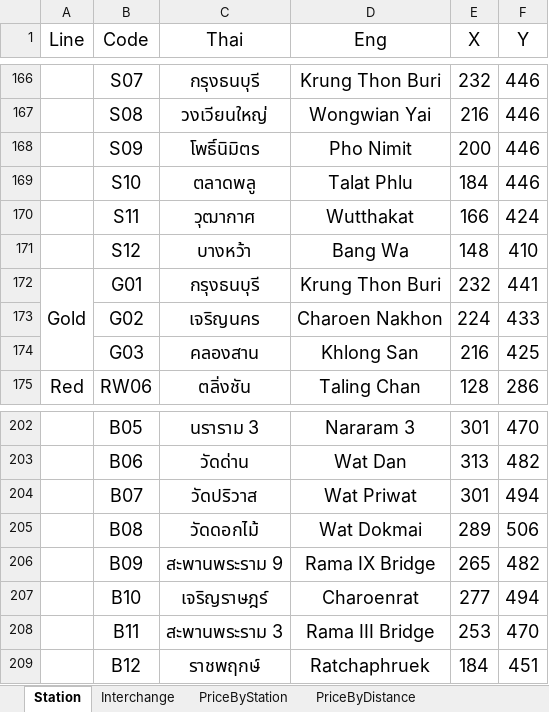
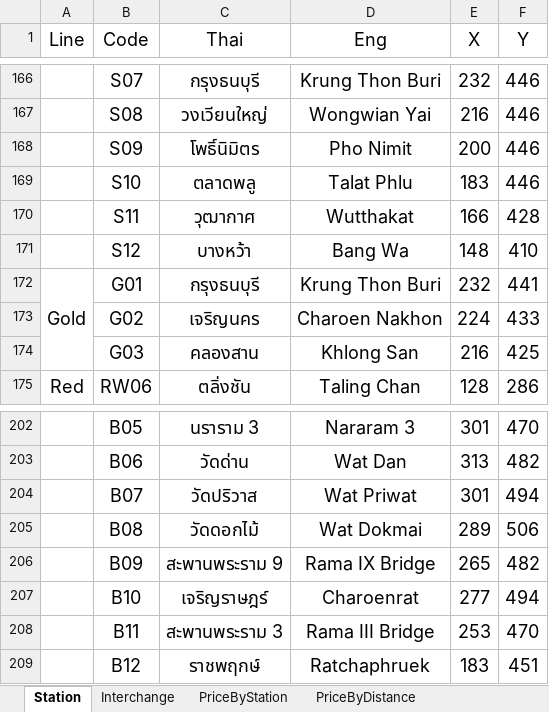
Before and after one commit to MeowSky49887/PointastColab, an Excel workbook: MetroDatabase.xlsx, sheet Station, drawn as a sheet; only a part is shown, gaps mark what is left out; values as stored, in another font and other column widths than the file's, no borders; the diff names each change by its address in the sheet, - before the commit and + after, or states it on an @@ line.

Commit message:
Add files via upload

```diff
--- a/MetroDatabase.xlsx (sheet Station)
+++ b/MetroDatabase.xlsx (sheet Station)
-E169 (X): 184
+E169 (X): 183
-F170 (Y): 424
+F170 (Y): 428
-E209 (X): 184
+E209 (X): 183
```
